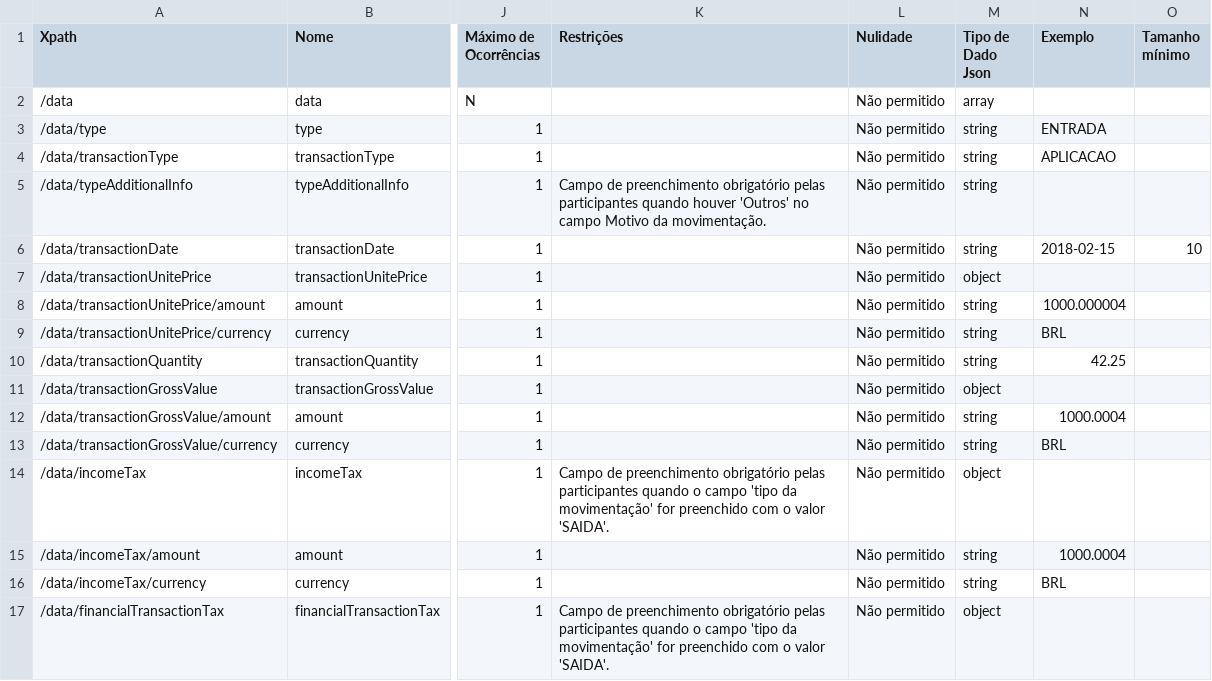
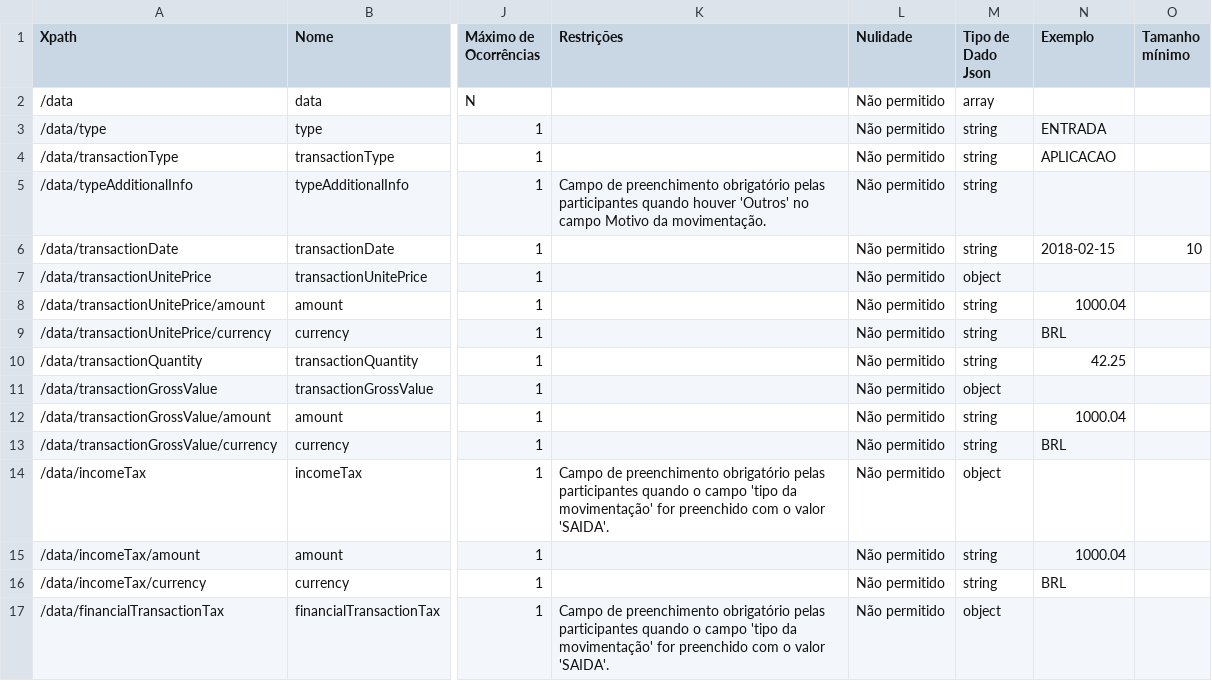
Before and after one commit to Sensedia/draft-openapi, a CSV file: dictionary/banktFixedIncomesGetInvestmentsInvestmentIdTransactions_v1.csv, drawn as a sheet; only a part is shown, gaps mark what is left out; the diff covers the shown part only; the diff names each change by its address in the sheet, - before the commit and + after, or states it on an @@ line.

```diff
--- a/dictionary/banktFixedIncomesGetInvestmentsInvestmentIdTransactions_v1.csv
+++ b/dictionary/banktFixedIncomesGetInvestmentsInvestmentIdTransactions_v1.csv
-N8 (Exemplo): 1000.000004
+N8 (Exemplo): 1000.04
-N12 (Exemplo): 1000.0004
+N12 (Exemplo): 1000.04
-N15 (Exemplo): 1000.0004
+N15 (Exemplo): 1000.04
```
Also changed, not shown: 9 edited cells elsewhere in this file, dictionary/banktFixedIncomesGetInvestmentsInvestmentIdBalances_v1.csv, dictionary/banktFixedIncomesGetInvestmentsInvestmentId_v1.csv, 13 other files.
